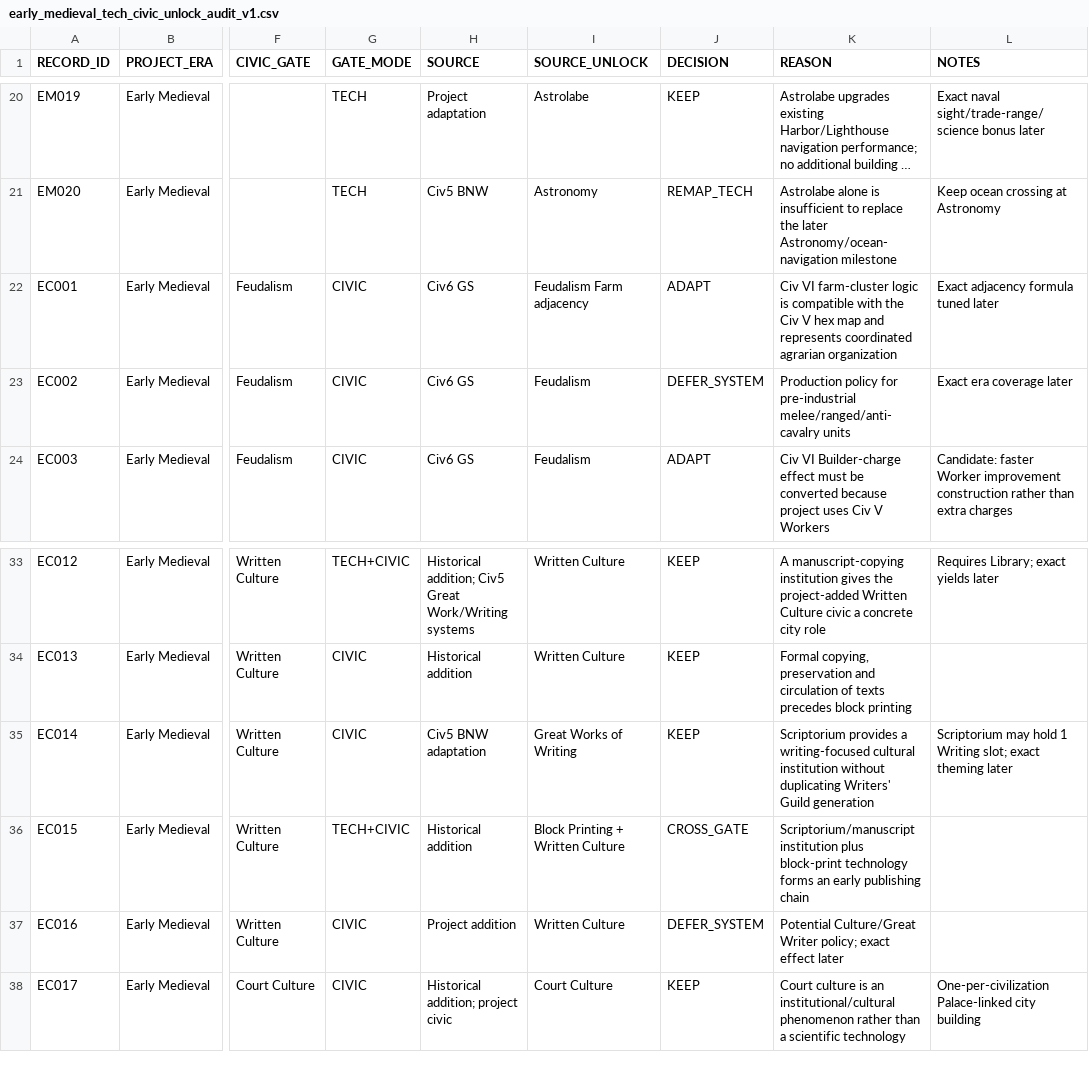
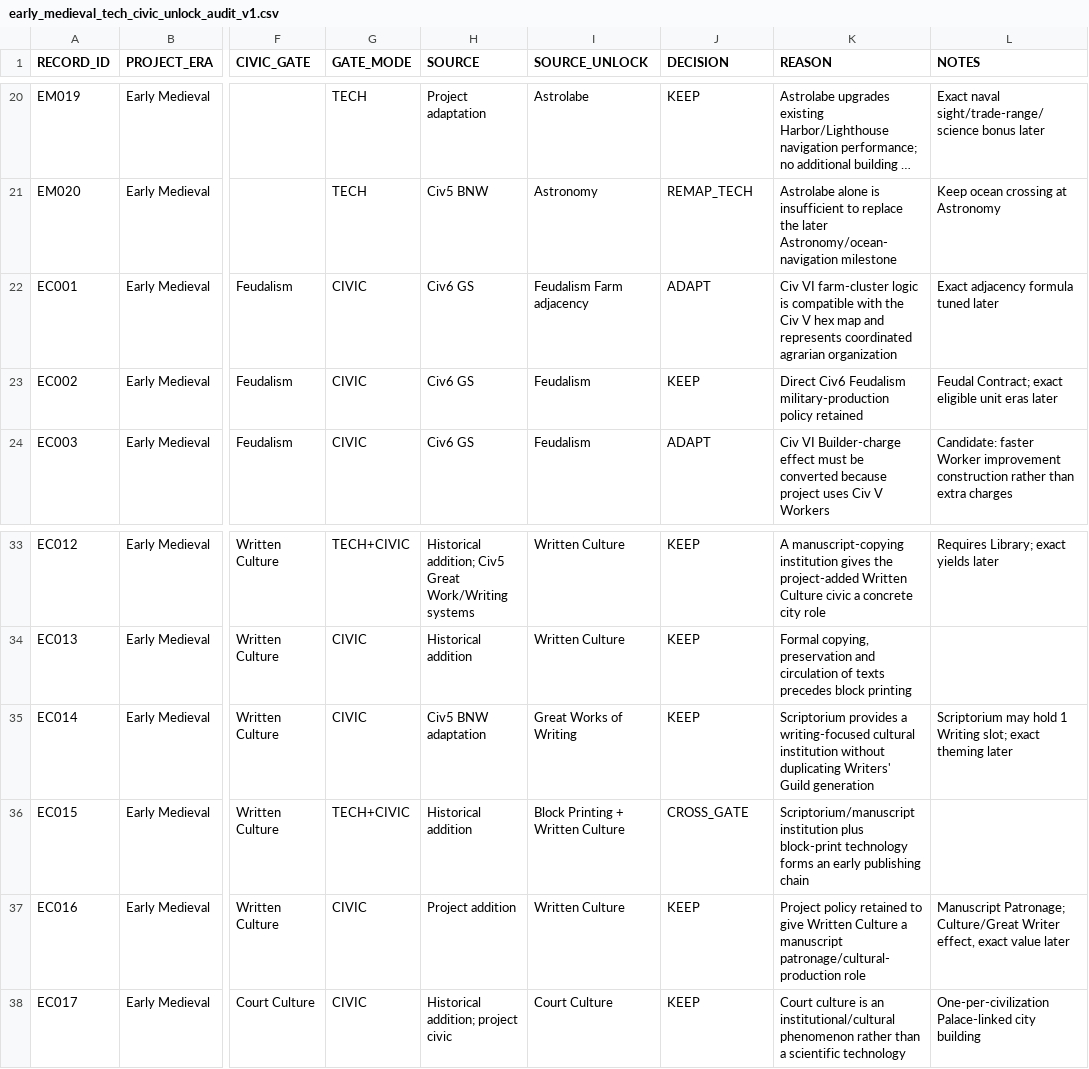
Before and after one commit to physical-geogrpahy-forever/academic_food_chain, a CSV file: tech_reference/early_medieval_tech_civic_unlock_audit_v1.csv, drawn as a sheet; only a part is shown, gaps mark what is left out; long unchanged cells end in …; the diff names each change by its address in the sheet, - before the commit and + after, or states it on an @@ line.

Commit message:
Finalize Early Medieval policy cards

```diff
--- a/tech_reference/early_medieval_tech_civic_unlock_audit_v1.csv
+++ b/tech_reference/early_medieval_tech_civic_unlock_audit_v1.csv
-J23 (DECISION): DEFER_SYSTEM
+J23 (DECISION): KEEP
-K23 (REASON): Production policy for pre-industrial melee/ranged/anti-cavalry units
+K23 (REASON): Direct Civ6 Feudalism military-production policy retained
-L23 (NOTES): Exact era coverage later
+L23 (NOTES): Feudal Contract; exact eligible unit eras later
-J37 (DECISION): DEFER_SYSTEM
+J37 (DECISION): KEEP
-K37 (REASON): Potential Culture/Great Writer policy; exact effect later
+K37 (REASON): Project policy retained to give Written Culture a manuscript patronage/cultural-production role
-L37 (NOTES): (empty)
+L37 (NOTES): Manuscript Patronage; Culture/Great Writer effect, exact value later
```
